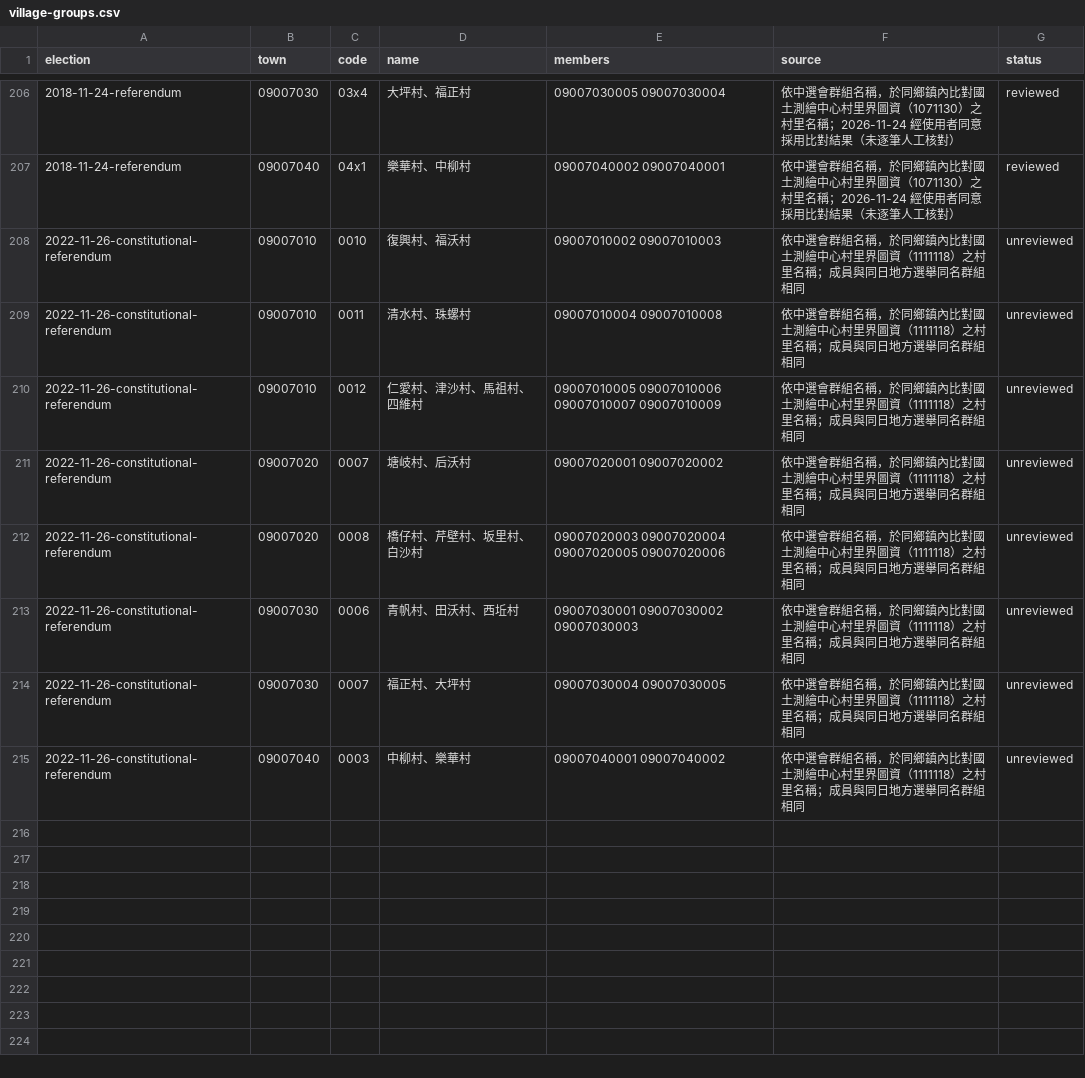
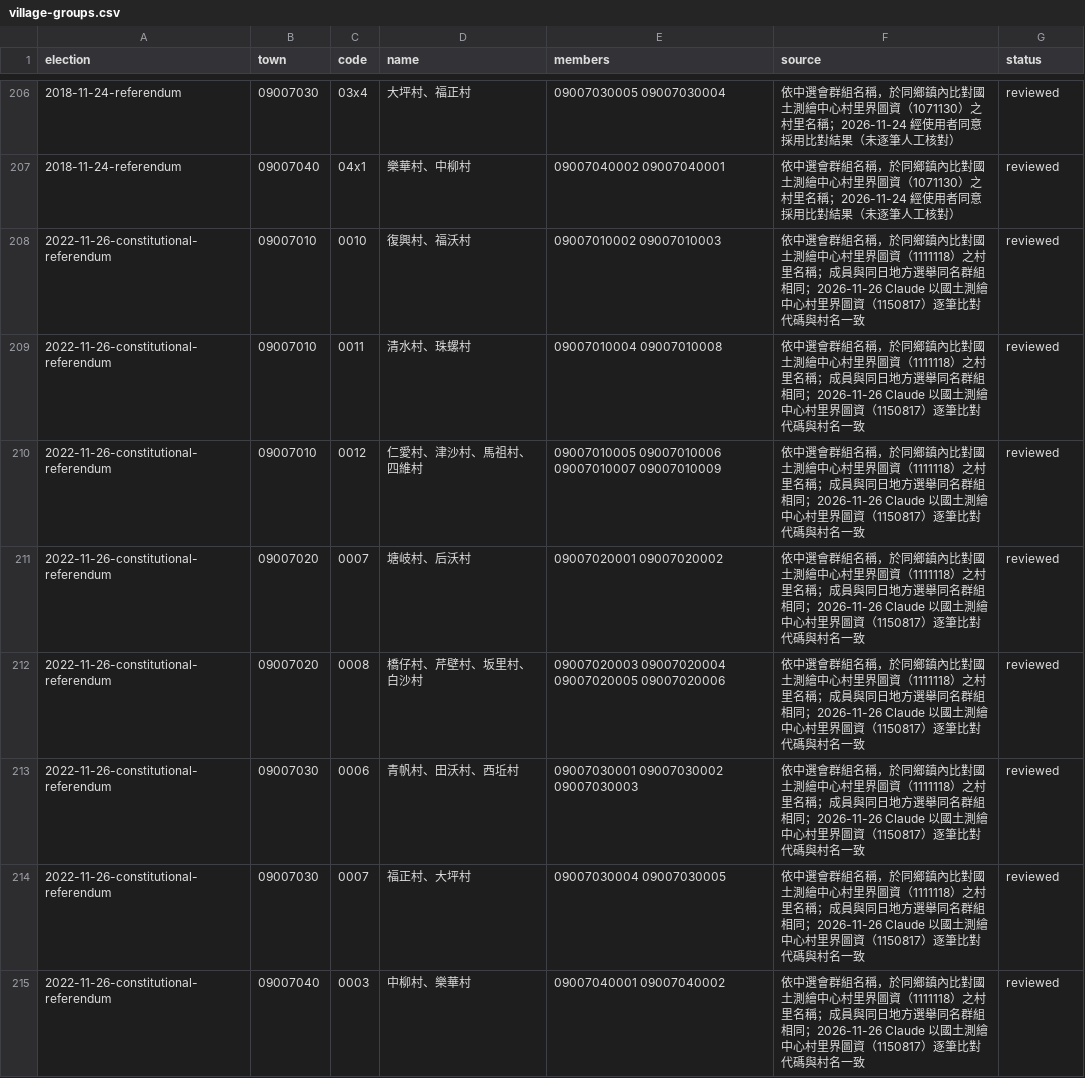
Before and after one commit to harlos0517/vote, a CSV file: packages/etl/mappings/village-groups.csv, drawn as a sheet; only a part is shown, gaps mark what is left out.

```diff
--- a/packages/etl/mappings/village-groups.csv
+++ b/packages/etl/mappings/village-groups.csv
@@ -207,9 +207,9 @@ election,town,code,name,members,source,status
 2018-11-24-referendum,09007040,04x1,樂華村、中柳村,09007040002 09007040001,依中選會群組名稱，於同鄉鎮內比對國土測繪中心村里界圖資（1071130）之村里名稱；2026-11-24 經使用者同意採用比對結果（未逐筆人工核對）,reviewed
-2022-11-26-constitutional-referendum,09007010,0010,復興村、福沃村,09007010002 09007010003,依中選會群組名稱，於同鄉鎮內比對國土測繪中心村里界圖資（1111118）之村里名稱；成員與同日地方選舉同名群組相同,unreviewed
-2022-11-26-constitutional-referendum,09007010,0011,清水村、珠螺村,09007010004 09007010008,依中選會群組名稱，於同鄉鎮內比對國土測繪中心村里界圖資（1111118）之村里名稱；成員與同日地方選舉同名群組相同,unreviewed
-2022-11-26-constitutional-referendum,09007010,0012,仁愛村、津沙村、馬祖村、四維村,09007010005 09007010006 09007010007 09007010009,依中選會群組名稱，於同鄉鎮內比對國土測繪中心村里界圖資（1111118）之村里名稱；成員與同日地方選舉同名群組相同,unreviewed
-2022-11-26-constitutional-referendum,09007020,0007,塘岐村、后沃村,09007020001 09007020002,依中選會群組名稱，於同鄉鎮內比對國土測繪中心村里界圖資（1111118）之村里名稱；成員與同日地方選舉同名群組相同,unreviewed
-2022-11-26-constitutional-referendum,09007020,0008,橋仔村、芹壁村、坂里村、白沙村,09007020003 09007020004 09007020005 09007020006,依中選會群組名稱，於同鄉鎮內比對國土測繪中心村里界圖資（1111118）之村里名稱；成員與同日地方選舉同名群組相同,unreviewed
-2022-11-26-constitutional-referendum,09007030,0006,青帆村、田沃村、西坵村,09007030001 09007030002 09007030003,依中選會群組名稱，於同鄉鎮內比對國土測繪中心村里界圖資（1111118）之村里名稱；成員與同日地方選舉同名群組相同,unreviewed
-2022-11-26-constitutional-referendum,09007030,0007,福正村、大坪村,09007030004 09007030005,依中選會群組名稱，於同鄉鎮內比對國土測繪中心村里界圖資（1111118）之村里名稱；成員與同日地方選舉同名群組相同,unreviewed
-2022-11-26-constitutional-referendum,09007040,0003,中柳村、樂華村,09007040001 09007040002,依中選會群組名稱，於同鄉鎮內比對國土測繪中心村里界圖資（1111118）之村里名稱；成員與同日地方選舉同名群組相同,unreviewed
+2022-11-26-constitutional-referendum,09007010,0010,復興村、福沃村,09007010002 09007010003,依中選會群組名稱，於同鄉鎮內比對國土測繪中心村里界圖資（1111118）之村里名稱；成員與同日地方選舉同名群組相同；2026-11-26 Claude 以國土測繪中心村里界圖資（1150817）逐筆比對代碼與村名一致,reviewed
+2022-11-26-constitutional-referendum,09007010,0011,清水村、珠螺村,09007010004 09007010008,依中選會群組名稱，於同鄉鎮內比對國土測繪中心村里界圖資（1111118）之村里名稱；成員與同日地方選舉同名群組相同；2026-11-26 Claude 以國土測繪中心村里界圖資（1150817）逐筆比對代碼與村名一致,reviewed
+2022-11-26-constitutional-referendum,09007010,0012,仁愛村、津沙村、馬祖村、四維村,09007010005 09007010006 09007010007 09007010009,依中選會群組名稱，於同鄉鎮內比對國土測繪中心村里界圖資（1111118）之村里名稱；成員與同日地方選舉同名群組相同；2026-11-26 Claude 以國土測繪中心村里界圖資（1150817）逐筆比對代碼與村名一致,reviewed
+2022-11-26-constitutional-referendum,09007020,0007,塘岐村、后沃村,09007020001 09007020002,依中選會群組名稱，於同鄉鎮內比對國土測繪中心村里界圖資（1111118）之村里名稱；成員與同日地方選舉同名群組相同；2026-11-26 Claude 以國土測繪中心村里界圖資（1150817）逐筆比對代碼與村名一致,reviewed
+2022-11-26-constitutional-referendum,09007020,0008,橋仔村、芹壁村、坂里村、白沙村,09007020003 09007020004 09007020005 09007020006,依中選會群組名稱，於同鄉鎮內比對國土測繪中心村里界圖資（1111118）之村里名稱；成員與同日地方選舉同名群組相同；2026-11-26 Claude 以國土測繪中心村里界圖資（1150817）逐筆比對代碼與村名一致,reviewed
+2022-11-26-constitutional-referendum,09007030,0006,青帆村、田沃村、西坵村,09007030001 09007030002 09007030003,依中選會群組名稱，於同鄉鎮內比對國土測繪中心村里界圖資（1111118）之村里名稱；成員與同日地方選舉同名群組相同；2026-11-26 Claude 以國土測繪中心村里界圖資（1150817）逐筆比對代碼與村名一致,reviewed
+2022-11-26-constitutional-referendum,09007030,0007,福正村、大坪村,09007030004 09007030005,依中選會群組名稱，於同鄉鎮內比對國土測繪中心村里界圖資（1111118）之村里名稱；成員與同日地方選舉同名群組相同；2026-11-26 Claude 以國土測繪中心村里界圖資（1150817）逐筆比對代碼與村名一致,reviewed
+2022-11-26-constitutional-referendum,09007040,0003,中柳村、樂華村,09007040001 09007040002,依中選會群組名稱，於同鄉鎮內比對國土測繪中心村里界圖資（1111118）之村里名稱；成員與同日地方選舉同名群組相同；2026-11-26 Claude 以國土測繪中心村里界圖資（1150817）逐筆比對代碼與村名一致,reviewed
```
